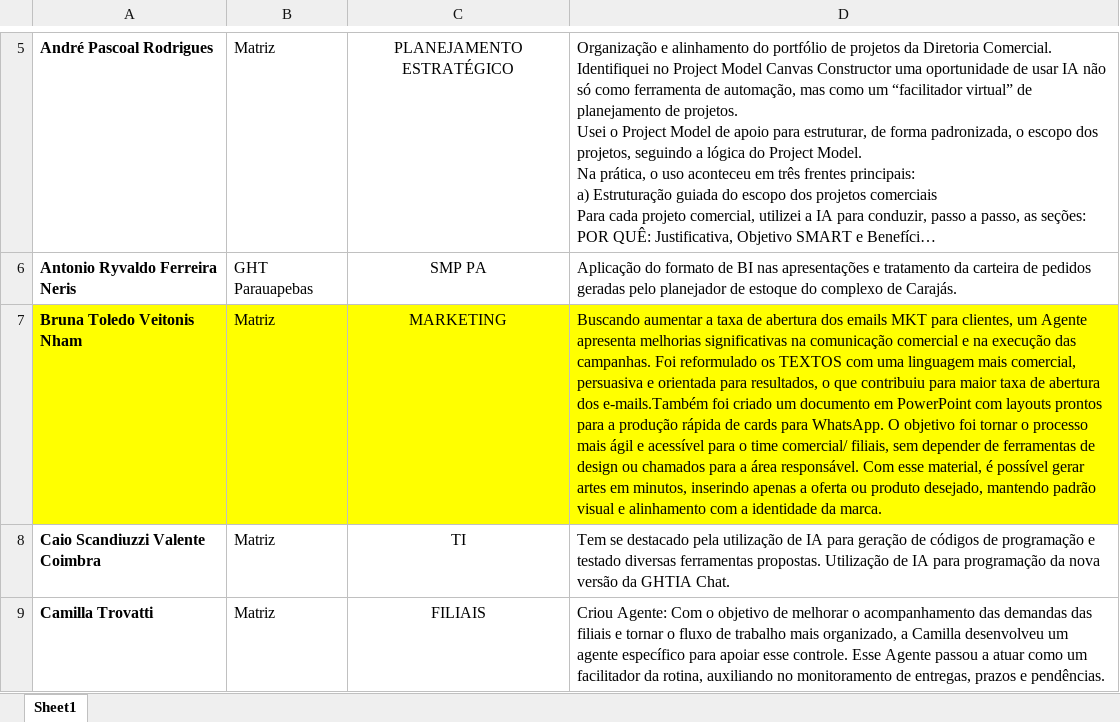
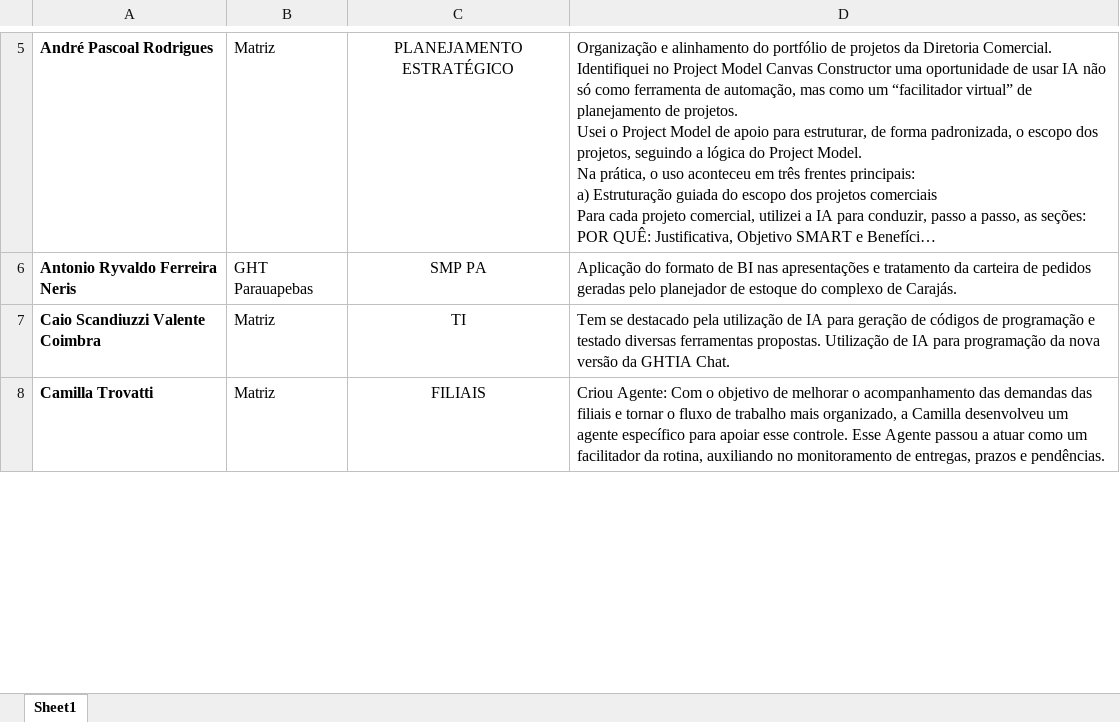
Before and after one commit to ght-comunicacao/valores-que-movem, an Excel workbook: iniciativas.xlsx, sheet Sheet1, drawn as a sheet; only a part is shown, gaps mark what is left out; long unchanged cells end in …; values as stored, in another font and other column widths than the file's, no borders; table styles not drawn; the diff covers the shown part only; the diff names each change by its address in the sheet, - before the commit and + after, or states it on an @@ line.

Commit message:
Atualização da planilha
Desligamento de colaboradora

```diff
--- a/iniciativas.xlsx (sheet Sheet1)
+++ b/iniciativas.xlsx (sheet Sheet1)
-row 7: Bruna Toledo Veitonis Nham | Matriz | MARKETING | Buscando aumentar a taxa de abertura dos emails MKT para clientes, um Agente apresenta melhorias significativas na comunicação comercial e na execução das campanhas. Foi reformulado os TEXTOS com uma linguagem mais comercial, persuasiva e orientada para resultados, o que contribuiu para maior taxa de abertura dos e-mails.Também foi criado um documento em PowerPoint com layouts prontos para a produção rápida de cards para WhatsApp. O objetivo foi tornar o processo mais ágil e acessível para o time comercial/ filiais, sem depender de ferramentas de design ou chamados para a área responsável. Com esse material, é possível gerar artes em minutos, inserindo apenas a oferta ou produto desejado, mantendo padrão visual e alinhamento com a identidade da marca.
```
Also changed, not shown: cell formats elsewhere in this sheet.
